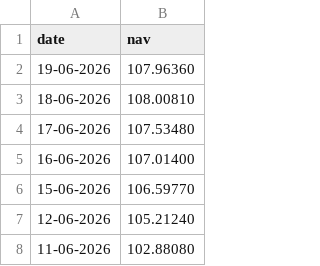
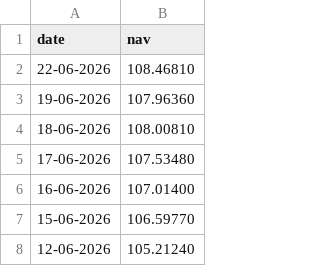
Before and after one commit to Abhilasha-git/bluestock_mf_capstone, a CSV file: data/raw/icici_bluechip_live_nav.csv, drawn as a sheet; only a part is shown; the shorter side is filled out with more unchanged rows; the diff names each change by its address in the sheet, - before the commit and + after, or states it on an @@ line.

```diff
--- a/data/raw/icici_bluechip_live_nav.csv
+++ b/data/raw/icici_bluechip_live_nav.csv
+row 2: 22-06-2026 | 108.46810
```
Also changed, not shown: data/raw/axis_bluechip_live_nav.csv, data/raw/hdfc_top_100_live_nav.csv, 3 other files.
